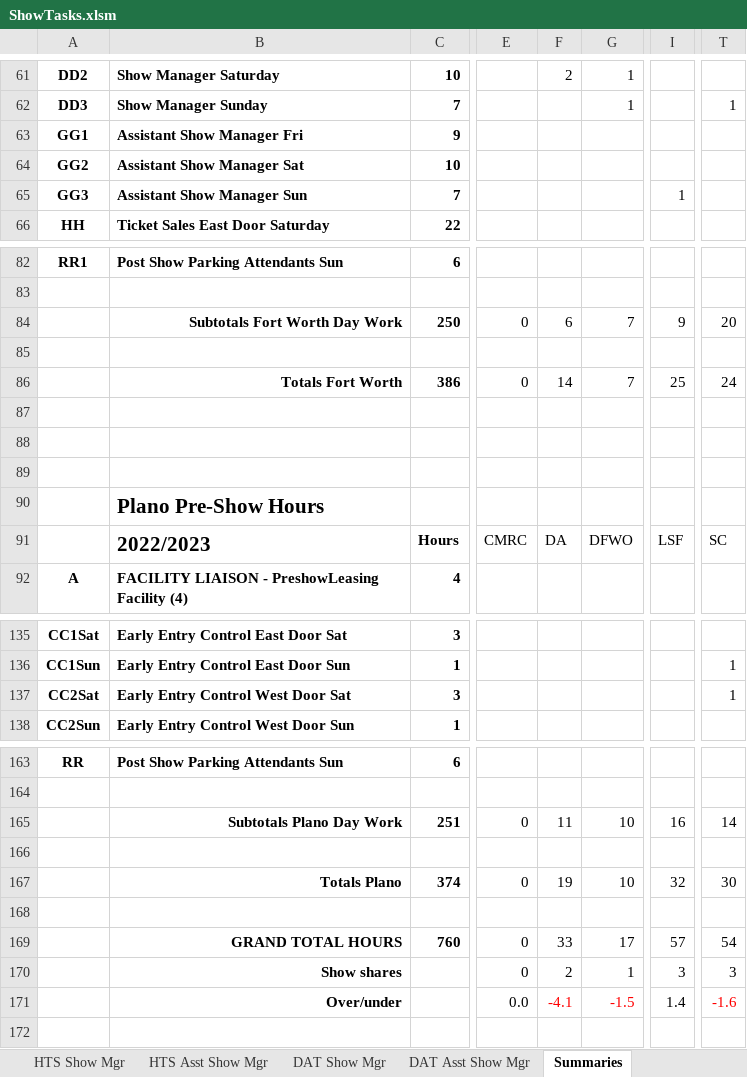
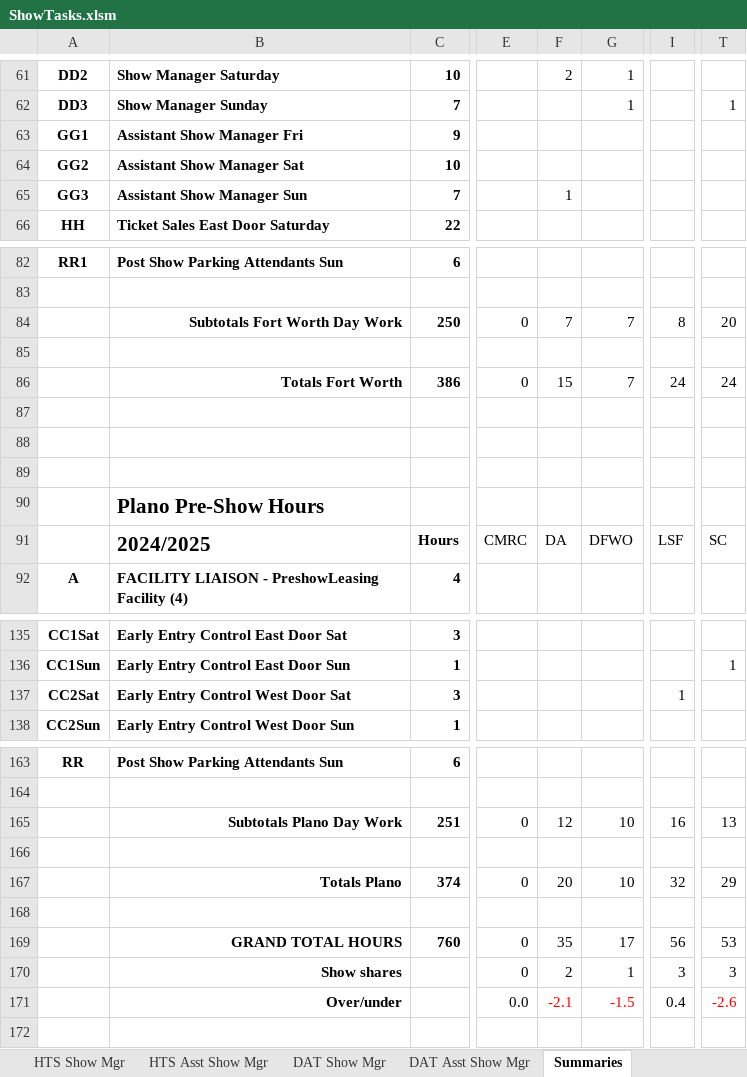
Before and after one commit to McLae/dfwtrainshows, an Excel workbook: ShowTasks.xlsm, sheet Summaries, drawn as a sheet; only a part is shown, gaps mark what is left out; values as stored, in another font and other column widths than the file's, no borders; charts and pictures not drawn; the diff covers the shown part only; the diff names each change by its address in the sheet, - before the commit and + after, or states it on an @@ line.

```diff
--- a/ShowTasks.xlsm (sheet Summaries)
+++ b/ShowTasks.xlsm (sheet Summaries)
-F65: (empty)
+F65: 1
-I65: 1
+I65: (empty)
-F84: 6
+F84: 7
-I84: 9
+I84: 8
-F86: 14
+F86: 15
-I86: 25
+I86: 24
-B91: 2022/2023
+B91: 2024/2025
-I137: (empty)
+I137: 1
-T137: 1
+T137: (empty)
-F165: 11
+F165: 12
-T165: 14
+T165: 13
-F167: 19
+F167: 20
-T167: 30
+T167: 29
-F169: 33
+F169: 35
-I169: 57
+I169: 56
-T169: 54
+T169: 53
-F171: -4.1
+F171: -2.1
-I171: 1.4
+I171: 0.4
-T171: -1.6
+T171: -2.6
```
Also changed, not shown: 5 edited cells elsewhere in this sheet, sheet CLUB, sheet Participants, sheet S.O.A., sheet FALL Sunday, sheet HTS Show Mgr, sheet SignInSheet, 9 more sheets, formulas that keep their value, charts or pictures, NORTH TEXAS CLUB EXCEL SHEET.xlsx, 1 other file.
